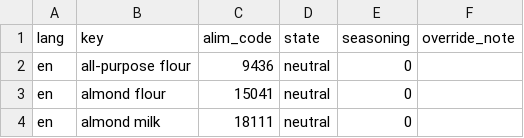
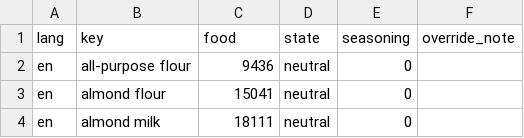
Before and after one commit to fatheus97/mealbot, a CSV file: backend/data/nutrition/aliases.csv, drawn as a sheet; only a part is shown.

```diff
--- a/backend/data/nutrition/aliases.csv
+++ b/backend/data/nutrition/aliases.csv
@@ -1,2 +1,2 @@
-lang,key,alim_code,state,seasoning,override_note
+lang,key,food,state,seasoning,override_note
 en,all-purpose flour,9436,neutral,0,
```
Also changed, not shown: 11 other files.
